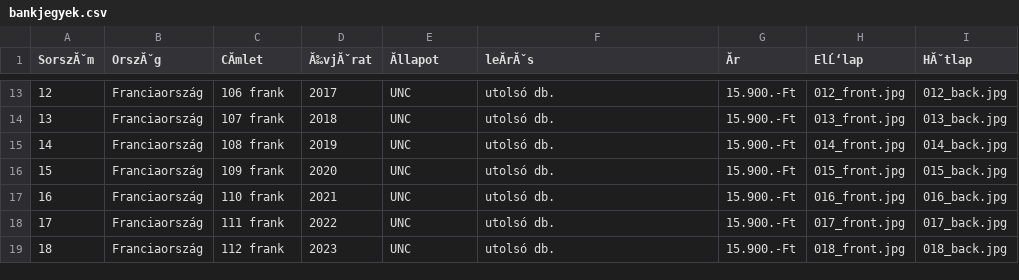
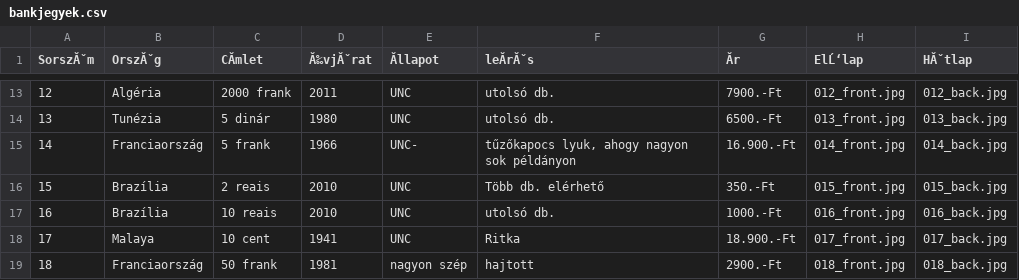
Before and after one commit to KRIPO381/Bankjegyek, a CSV file: bankjegyek.csv, drawn as a sheet; only a part is shown, gaps mark what is left out; the diff covers the shown part only; the diff names each change by its address in the sheet, - before the commit and + after, or states it on an @@ line.

```diff
--- a/bankjegyek.csv
+++ b/bankjegyek.csv
-B13 (OrszĂˇg): Franciaország
+B13 (OrszĂˇg): Algéria
-C13 (CĂmlet): 106 frank
+C13 (CĂmlet): 2000 frank
-D13 (Ă‰vjĂˇrat): 2017
+D13 (Ă‰vjĂˇrat): 2011
-G13 (Ăr): 15.900.-Ft
+G13 (Ăr): 7900.-Ft
-B14 (OrszĂˇg): Franciaország
+B14 (OrszĂˇg): Tunézia
-C14 (CĂmlet): 107 frank
+C14 (CĂmlet): 5 dinár
-D14 (Ă‰vjĂˇrat): 2018
+D14 (Ă‰vjĂˇrat): 1980
-G14 (Ăr): 15.900.-Ft
+G14 (Ăr): 6500.-Ft
-C15 (CĂmlet): 108 frank
+C15 (CĂmlet): 5 frank
-D15 (Ă‰vjĂˇrat): 2019
+D15 (Ă‰vjĂˇrat): 1966
-E15 (Ăllapot): UNC
+E15 (Ăllapot): UNC-
-F15 (leĂrĂˇs): utolsó db.
+F15 (leĂrĂˇs): tűzőkapocs lyuk, ahogy nagyon sok példányon
-G15 (Ăr): 15.900.-Ft
+G15 (Ăr): 16.900.-Ft
-B16:B17 (OrszĂˇg): Franciaország
+B16:B17 (OrszĂˇg): Brazília
-C16 (CĂmlet): 109 frank
+C16 (CĂmlet): 2 reais
-D16 (Ă‰vjĂˇrat): 2020
+D16 (Ă‰vjĂˇrat): 2010
-F16 (leĂrĂˇs): utolsó db.
+F16 (leĂrĂˇs): Több db. elérhető
-G16 (Ăr): 15.900.-Ft
+G16 (Ăr): 350.-Ft
-C17 (CĂmlet): 110 frank
+C17 (CĂmlet): 10 reais
-D17 (Ă‰vjĂˇrat): 2021
+D17 (Ă‰vjĂˇrat): 2010
-G17 (Ăr): 15.900.-Ft
+G17 (Ăr): 1000.-Ft
-B18 (OrszĂˇg): Franciaország
+B18 (OrszĂˇg): Malaya
-C18 (CĂmlet): 111 frank
+C18 (CĂmlet): 10 cent
-D18 (Ă‰vjĂˇrat): 2022
+D18 (Ă‰vjĂˇrat): 1941
-F18 (leĂrĂˇs): utolsó db.
+F18 (leĂrĂˇs): Ritka
-G18 (Ăr): 15.900.-Ft
+G18 (Ăr): 18.900.-Ft
-C19 (CĂmlet): 112 frank
+C19 (CĂmlet): 50 frank
-D19 (Ă‰vjĂˇrat): 2023
+D19 (Ă‰vjĂˇrat): 1981
-E19 (Ăllapot): UNC
+E19 (Ăllapot): nagyon szép
-F19 (leĂrĂˇs): utolsó db.
+F19 (leĂrĂˇs): hajtott
-G19 (Ăr): 15.900.-Ft
+G19 (Ăr): 2900.-Ft
```
Also changed, not shown: 69 edited cells elsewhere in this file.
